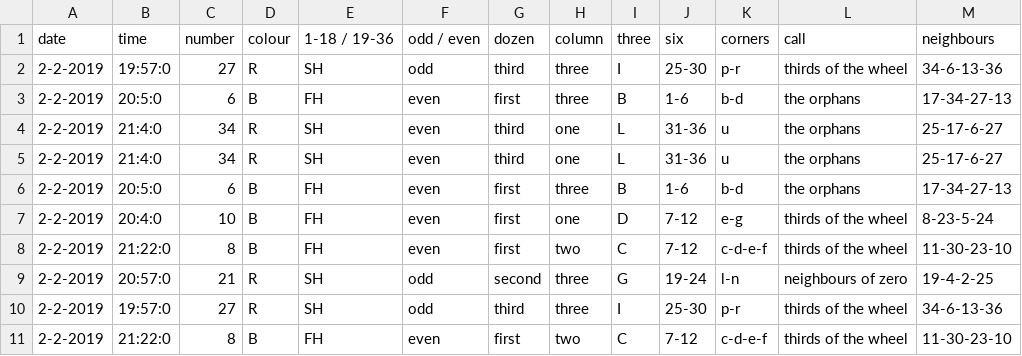
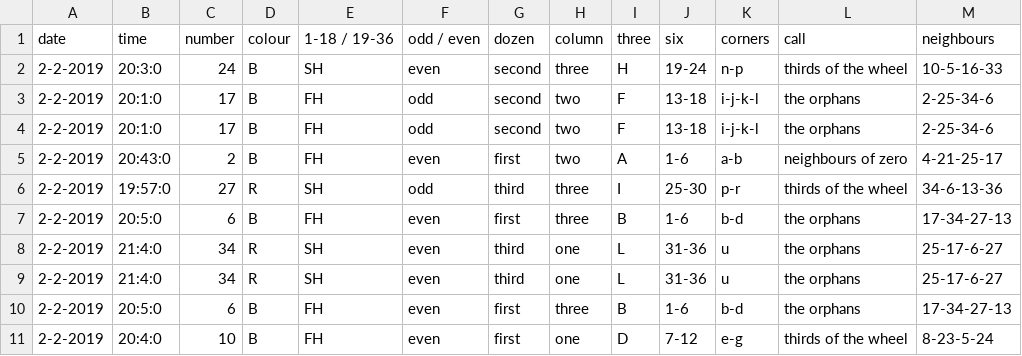
Before and after one commit to james-collin/roulette, a CSV file: static/csv/file.csv, drawn as a sheet; only a part is shown; the shorter side is filled out with more unchanged rows; the diff names each change by its address in the sheet, - before the commit and + after, or states it on an @@ line.

```diff
--- a/static/csv/file.csv
+++ b/static/csv/file.csv
+row 2: 2-2-2019 | 20:3:0 | 24 | B | SH | even | second | three | H | 19-24 | n-p | thirds of the wheel | 10-5-16-33
+row 3: 2-2-2019 | 20:1:0 | 17 | B | FH | odd | second | two | F | 13-18 | i-j-k-l | the orphans | 2-25-34-6
+row 4: 2-2-2019 | 20:1:0 | 17 | B | FH | odd | second | two | F | 13-18 | i-j-k-l | the orphans | 2-25-34-6
+row 5: 2-2-2019 | 20:43:0 | 2 | B | FH | even | first | two | A | 1-6 | a-b | neighbours of zero | 4-21-25-17
```
Also changed, not shown: 1 other file.
